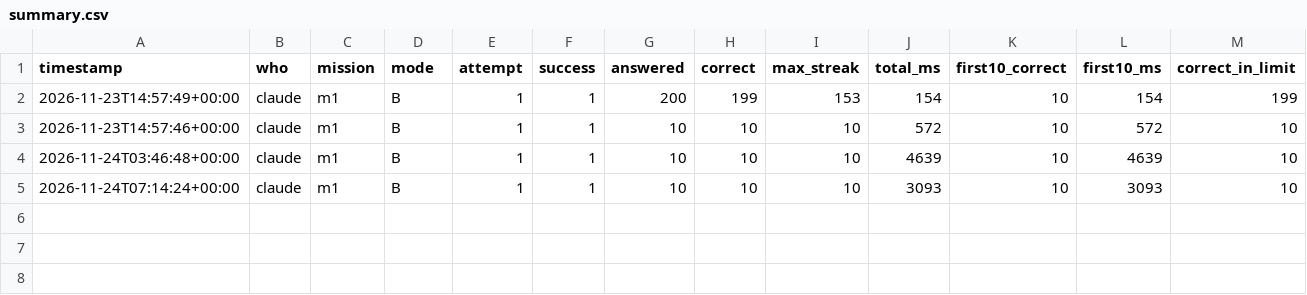
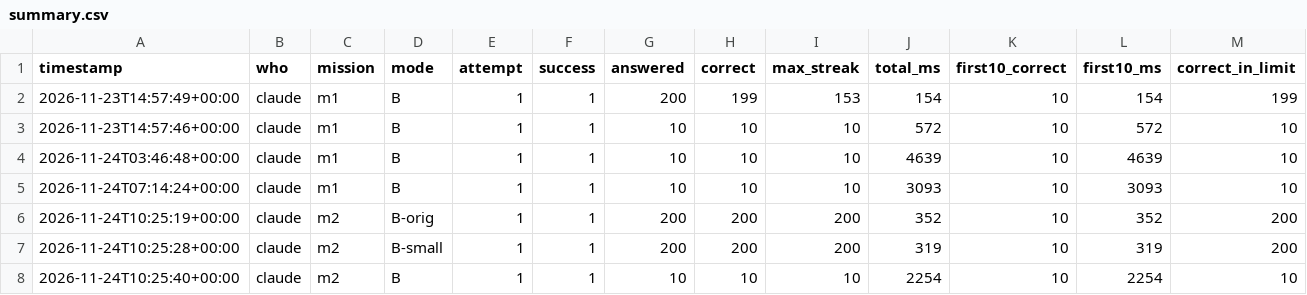
Before and after one commit to ineverusedai/1-AI-, a CSV file: results/summary.csv, drawn as a sheet; only a part is shown; rows hold the shown columns only; the diff names each change by its address in the sheet, - before the commit and + after, or states it on an @@ line.

```diff
--- a/results/summary.csv
+++ b/results/summary.csv
+row 6: 2026-11-24T10:25:19+00:00 | claude | m2 | B-orig | 1 | 1 | 200 | 200 | 200 | 352 | 10 | 352 | 200
+row 7: 2026-11-24T10:25:28+00:00 | claude | m2 | B-small | 1 | 1 | 200 | 200 | 200 | 319 | 10 | 319 | 200
+row 8: 2026-11-24T10:25:40+00:00 | claude | m2 | B | 1 | 1 | 10 | 10 | 10 | 2254 | 10 | 2254 | 10
```
Also changed, not shown: 22 other files.
